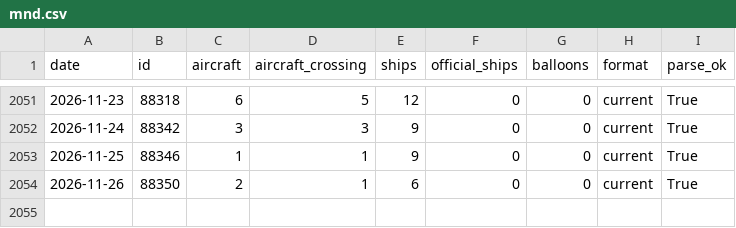
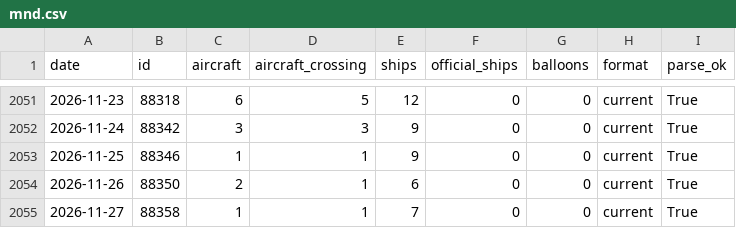
Before and after one commit to lig29439-dotcom/Taiwan-China-war-risk, a CSV file: data/mnd.csv, drawn as a sheet; only a part is shown, gaps mark what is left out; the diff names each change by its address in the sheet, - before the commit and + after, or states it on an @@ line.

```diff
--- a/data/mnd.csv
+++ b/data/mnd.csv
+row 2055: 2026-11-27 | 88358 | 1 | 1 | 7 | 0 | 0 | current | True
```
Also changed, not shown: data/news_counts.csv, 6 other files.
